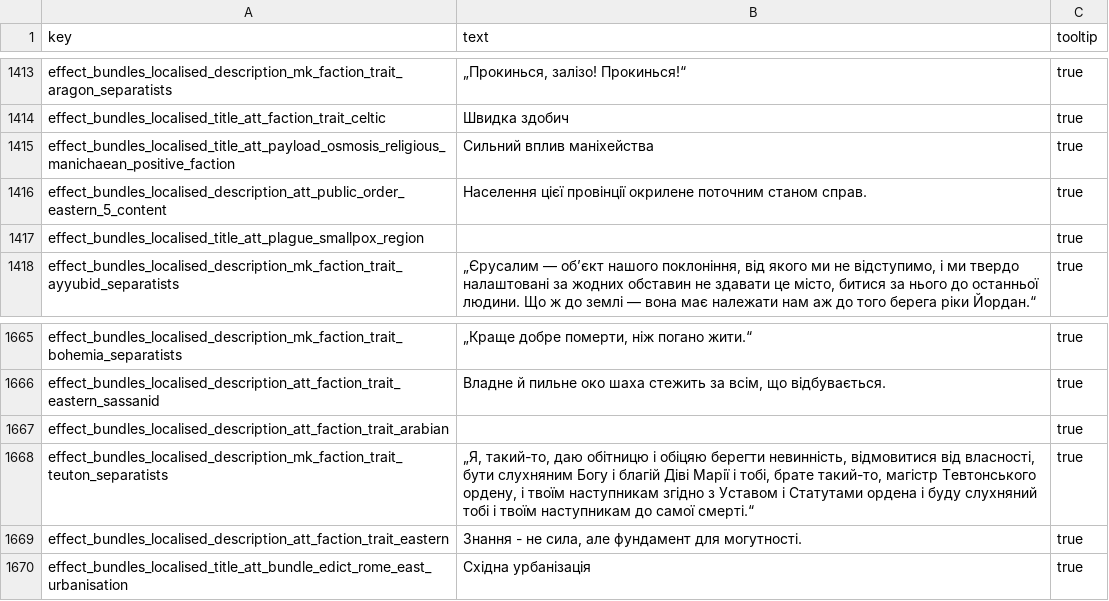
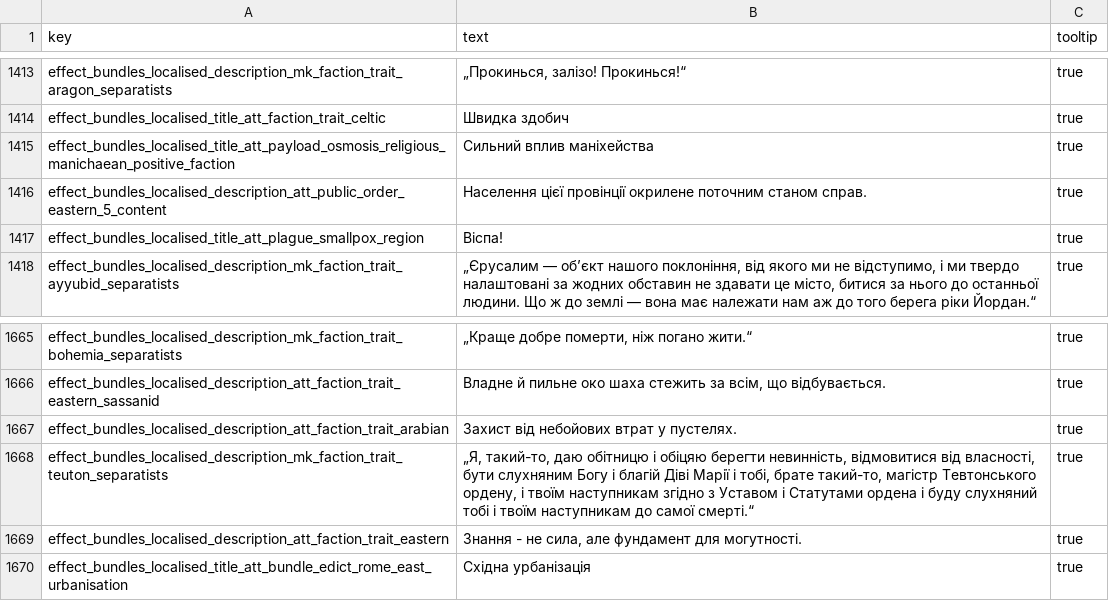
Before and after one commit to mshdevtech/mk1212ad_ukrainian_translation, a TSV file: translation/text/db/effect_bundles.loc.tsv, drawn as a sheet; only a part is shown, gaps mark what is left out.

Commit message:
виправлені пропущені переклади

```diff
--- a/translation/text/db/effect_bundles.loc.tsv
+++ b/translation/text/db/effect_bundles.loc.tsv
@@ -1416,3 +1416,3 @@ effect_bundles_localised_title_att_payload_osmosis_religious_manichaean_positive
 effect_bundles_localised_description_att_public_order_eastern_5_content	Населення цієї провінції окрилене поточним станом справ.	true
-effect_bundles_localised_title_att_plague_smallpox_region		true
+effect_bundles_localised_title_att_plague_smallpox_region	Віспа!	true
 effect_bundles_localised_description_mk_faction_trait_ayyubid_separatists	„Єрусалим — об’єкт нашого поклоніння, від якого ми не відступимо, і ми твердо налаштовані за жодних обставин не здавати це місто, битися за нього до останньої людини. Що ж до землі — вона має належати нам аж до того берега ріки Йордан.“	true
@@ -1666,3 +1666,3 @@ effect_bundles_localised_description_mk_faction_trait_bohemia_separatists	„К
 effect_bundles_localised_description_att_faction_trait_eastern_sassanid	Владне й пильне око шаха стежить за всім, що відбувається.	true
-effect_bundles_localised_description_att_faction_trait_arabian		true
+effect_bundles_localised_description_att_faction_trait_arabian	Захист від небойових втрат у пустелях.	true
 effect_bundles_localised_description_mk_faction_trait_teuton_separatists	„Я, такий-то, даю обітницю і обіцяю берегти невинність, відмовитися від власності, бути слухняним Богу і благій Діві Марії і тобі, брате такий-то, магістр Тевтонського ордену, і твоїм наступникам згідно з Уставом і Статутами ордена і буду слухняний тобі і твоїм наступникам до самої смерті.“	true
```
